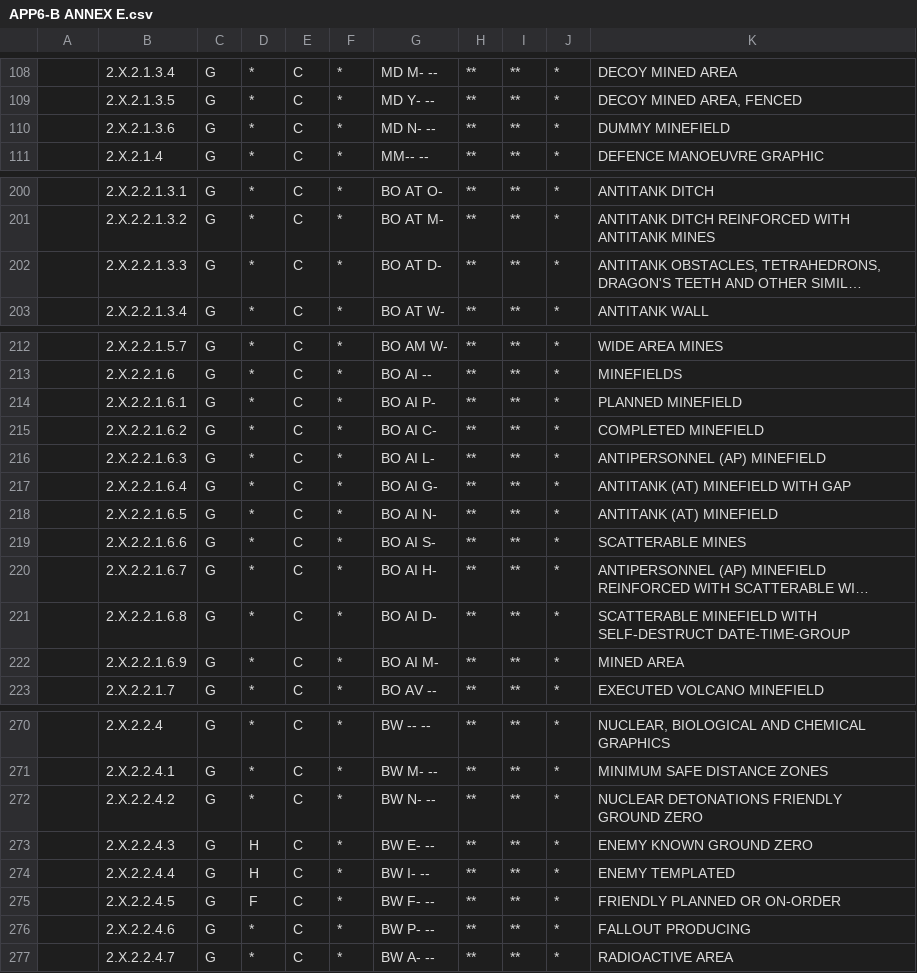
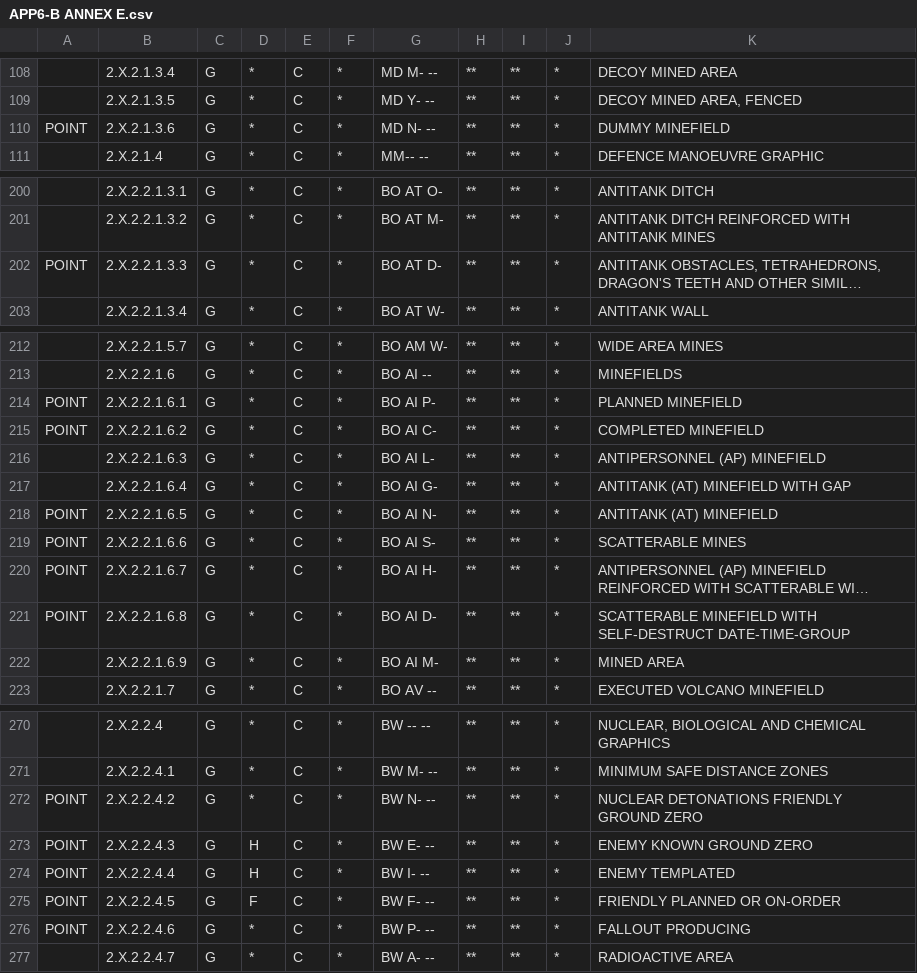
Before and after one commit to spatialillusions/milsymbol, a CSV file: dev/APP6-B ANNEX E.csv, drawn as a sheet; only a part is shown, gaps mark what is left out; long unchanged cells end in …; the diff names each change by its address in the sheet, - before the commit and + after, or states it on an @@ line.

Commit message:
Add final icons to APP6-B tactical points
All icons are now in place, just labels left to do.

```diff
--- a/dev/APP6-B ANNEX E.csv
+++ b/dev/APP6-B ANNEX E.csv
-A110: (empty)
+A110: POINT
-A202: (empty)
+A202: POINT
-A214:A215: (empty)
+A214:A215: POINT
-A218:A221: (empty)
+A218:A221: POINT
-A272:A276: (empty)
+A272:A276: POINT
```
Also changed, not shown: 5 other files.
